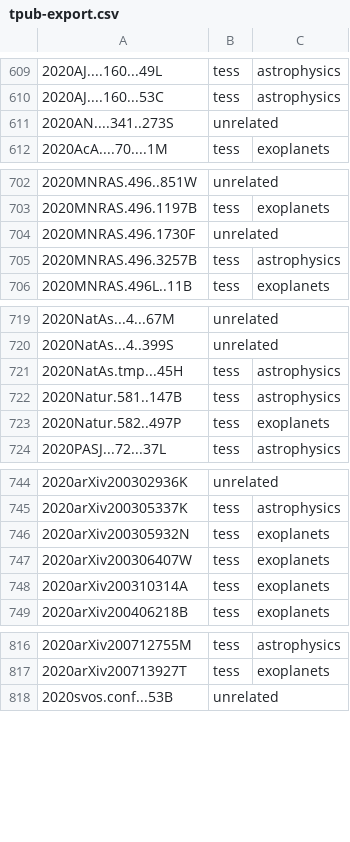
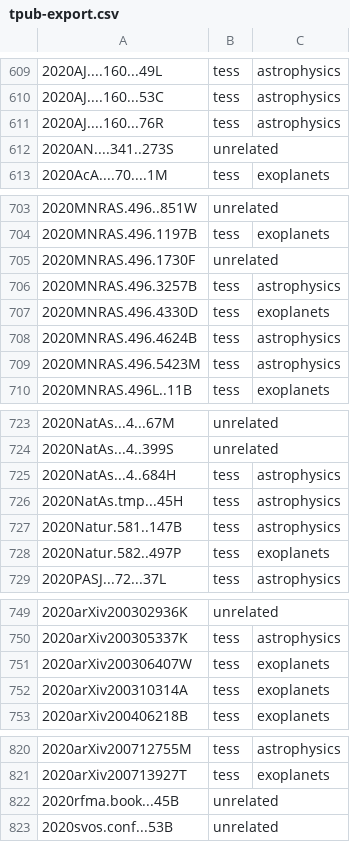
Before and after one commit to tessgi/tpub, a CSV file: data/tpub-export.csv, drawn as a sheet; only a part is shown, gaps mark what is left out.

```diff
--- a/data/tpub-export.csv
+++ b/data/tpub-export.csv
@@ -610,2 +610,3 @@
 2020AJ....160...53C,tess,astrophysics
+2020AJ....160...76R,tess,astrophysics
 2020AN....341..273S,unrelated,
@@ -705,2 +706,5 @@
 2020MNRAS.496.3257B,tess,astrophysics
+2020MNRAS.496.4330D,tess,exoplanets
+2020MNRAS.496.4624B,tess,astrophysics
+2020MNRAS.496.5423M,tess,astrophysics
 2020MNRAS.496L..11B,tess,exoplanets
@@ -720,2 +724,3 @@
 2020NatAs...4..399S,unrelated,
+2020NatAs...4..684H,tess,astrophysics
 2020NatAs.tmp...45H,tess,astrophysics
@@ -745,3 +750,2 @@
 2020arXiv200305337K,tess,astrophysics
-2020arXiv200305932N,tess,exoplanets
 2020arXiv200306407W,tess,exoplanets
@@ -817,2 +821,3 @@
 2020arXiv200713927T,tess,exoplanets
+2020rfma.book...45B,unrelated,
 2020svos.conf...53B,unrelated,
```
Also changed, not shown: 1 other file.
